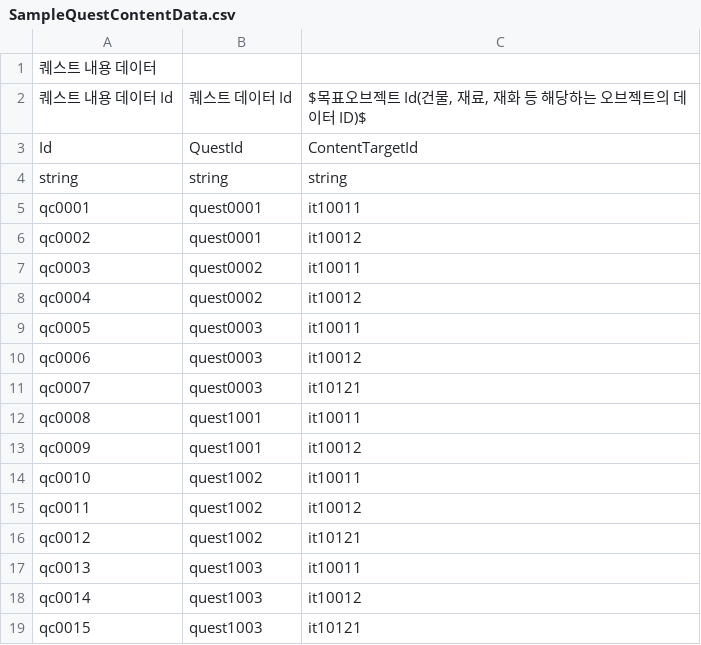
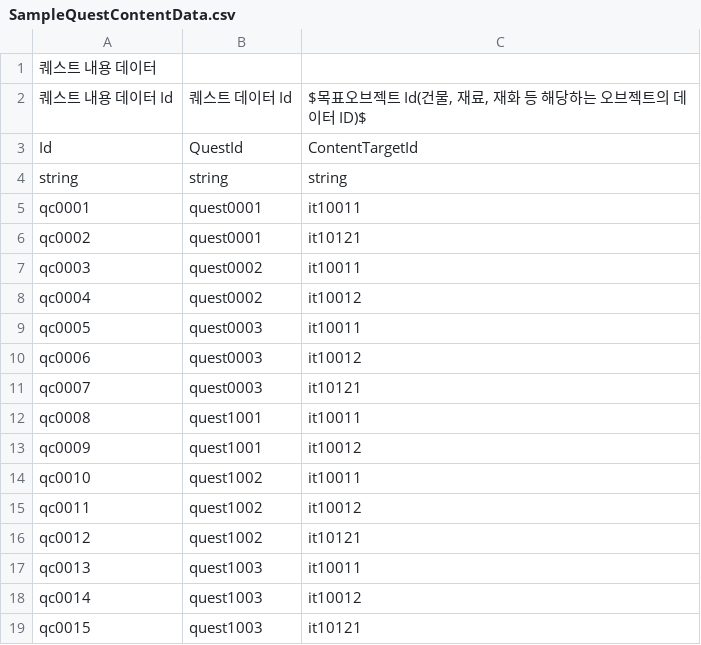
Before and after one commit to CGRJ2/UniMo-GardenOfStars, a CSV file: Assets/000WorkSpaces/CYE/Data/SampleQuestContentData.csv, drawn as a sheet.

```diff
--- a/Assets/000WorkSpaces/CYE/Data/SampleQuestContentData.csv
+++ b/Assets/000WorkSpaces/CYE/Data/SampleQuestContentData.csv
@@ -5,3 +5,3 @@ string,string,string
 qc0001,quest0001,it10011
-qc0002,quest0001,it10012
+qc0002,quest0001,it10121
 qc0003,quest0002,it10011
```
Also changed, not shown: 1 other file.
